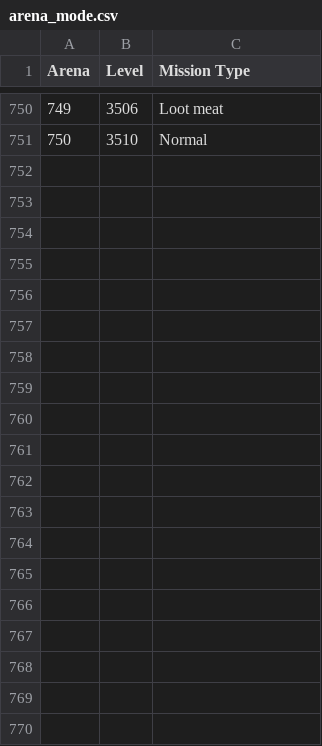
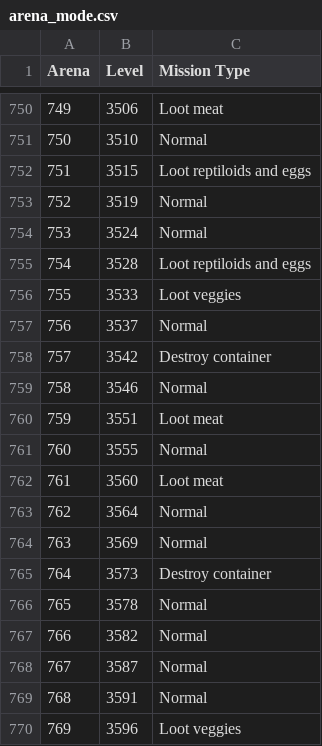
Before and after one commit to Hopefully73/AFI, a CSV file: data/arena_mode.csv, drawn as a sheet; only a part is shown, gaps mark what is left out; the diff covers the shown part only; the diff names each change by its address in the sheet, - before the commit and + after, or states it on an @@ line.

Commit message:
Added more arena mode levels

```diff
--- a/data/arena_mode.csv
+++ b/data/arena_mode.csv
+row 752: 751 | 3515 | Loot reptiloids and eggs
+row 753: 752 | 3519 | Normal
+row 754: 753 | 3524 | Normal
+row 755: 754 | 3528 | Loot reptiloids and eggs
+row 756: 755 | 3533 | Loot veggies
+row 757: 756 | 3537 | Normal
+row 758: 757 | 3542 | Destroy container
+row 759: 758 | 3546 | Normal
+row 760: 759 | 3551 | Loot meat
+row 761: 760 | 3555 | Normal
+row 762: 761 | 3560 | Loot meat
+row 763: 762 | 3564 | Normal
+row 764: 763 | 3569 | Normal
+row 765: 764 | 3573 | Destroy container
+row 766: 765 | 3578 | Normal
+row 767: 766 | 3582 | Normal
+row 768: 767 | 3587 | Normal
+row 769: 768 | 3591 | Normal
+row 770: 769 | 3596 | Loot veggies
```
Also changed, not shown: 31 added rows elsewhere in this file.
